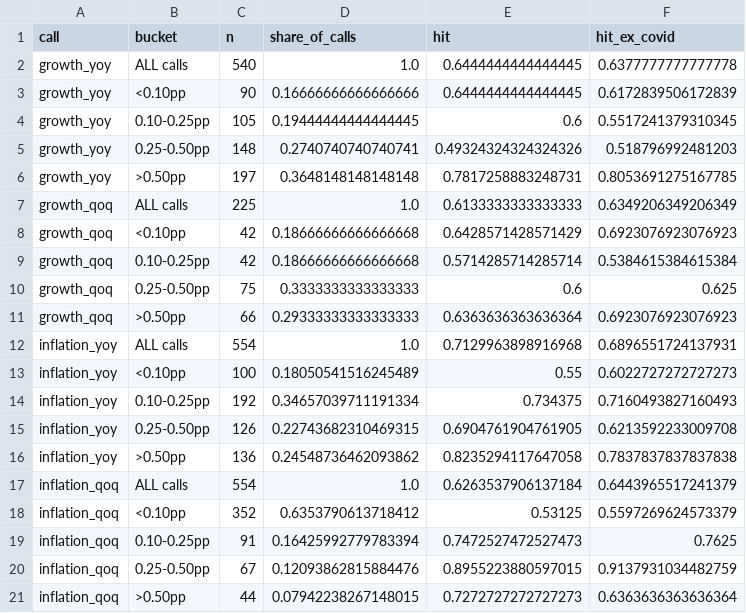
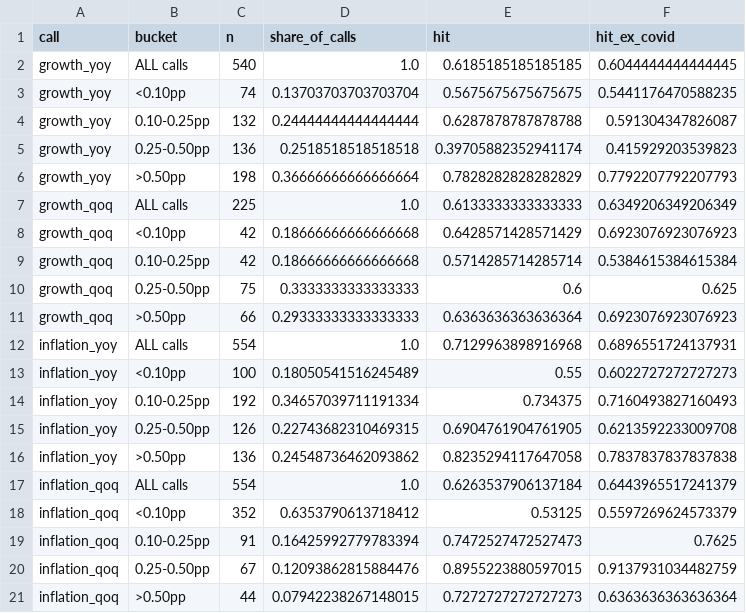
Before and after one commit to SanderHeisan/Inflation-GDP, a CSV file: results_us/us_direction_conviction.csv, drawn as a sheet.

```diff
--- a/results_us/us_direction_conviction.csv
+++ b/results_us/us_direction_conviction.csv
@@ -1,7 +1,7 @@
 call,bucket,n,share_of_calls,hit,hit_ex_covid
-growth_yoy,ALL calls,540,1.0,0.6444444444444445,0.6377777777777778
-growth_yoy,<0.10pp,90,0.16666666666666666,0.6444444444444445,0.6172839506172839
-growth_yoy,0.10-0.25pp,105,0.19444444444444445,0.6,0.5517241379310345
-growth_yoy,0.25-0.50pp,148,0.2740740740740741,0.49324324324324326,0.518796992481203
-growth_yoy,>0.50pp,197,0.3648148148148148,0.7817258883248731,0.8053691275167785
+growth_yoy,ALL calls,540,1.0,0.6185185185185185,0.6044444444444445
+growth_yoy,<0.10pp,74,0.13703703703703704,0.5675675675675675,0.5441176470588235
+growth_yoy,0.10-0.25pp,132,0.24444444444444444,0.6287878787878788,0.591304347826087
+growth_yoy,0.25-0.50pp,136,0.2518518518518518,0.39705882352941174,0.415929203539823
+growth_yoy,>0.50pp,198,0.36666666666666664,0.7828282828282829,0.7792207792207793
 growth_qoq,ALL calls,225,1.0,0.6133333333333333,0.6349206349206349
```
Also changed, not shown: results_us/us_axis_accuracy.csv, results_us/us_direction.csv, 23 other files.
